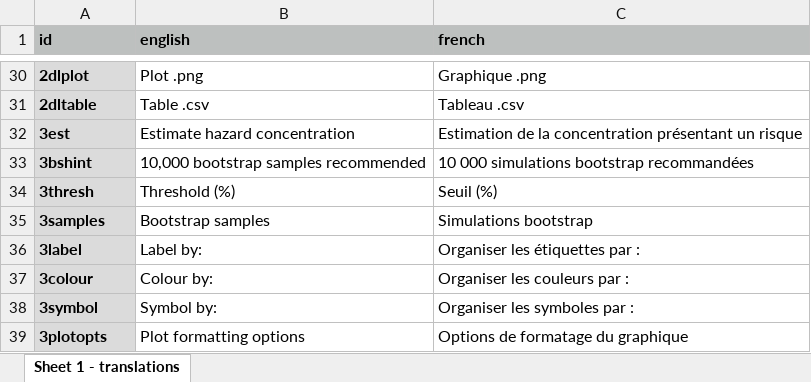
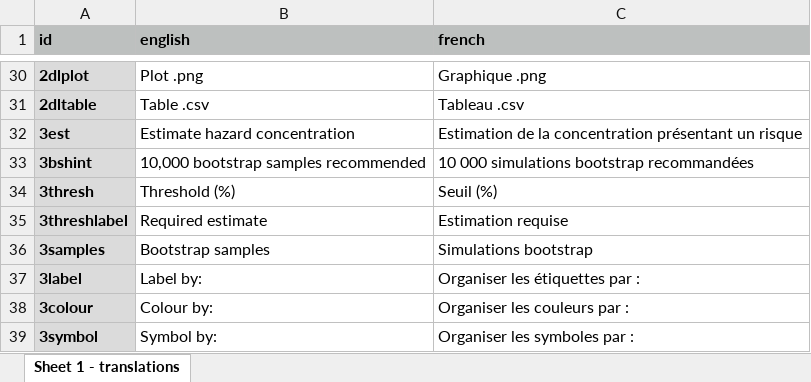
Before and after one commit to bcgov/shinyssdtools, an Excel workbook: inst/extdata/translations.xlsx, sheet Sheet 1 - translations, drawn as a sheet; only a part is shown, gaps mark what is left out; the shorter side is filled out with more unchanged rows; values as stored, in another font and other column widths than the file's, no borders; the diff names each change by its address in the sheet, - before the commit and + after, or states it on an @@ line.

```diff
--- a/inst/extdata/translations.xlsx (sheet Sheet 1 - translations)
+++ b/inst/extdata/translations.xlsx (sheet Sheet 1 - translations)
+row 35: 3threshlabel | Required estimate | Estimation requise
```
Also changed, not shown: 2 other files.
